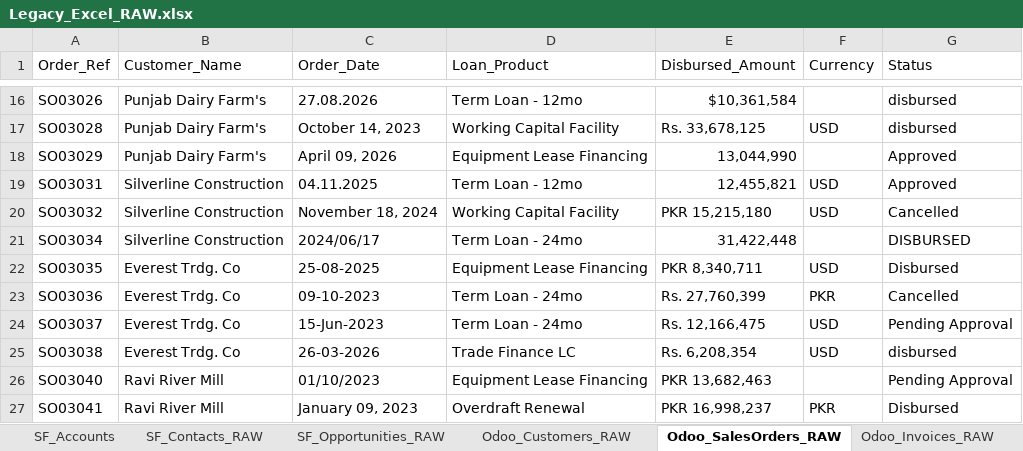
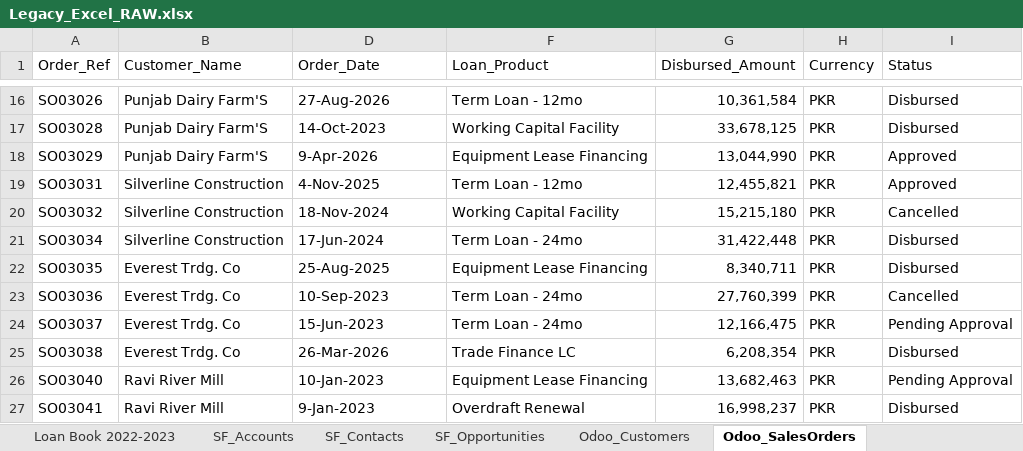
Before and after one commit to MoizWaheed80/creditflow-data-warehouse, an Excel workbook: source/Excel/Legacy_Excel_RAW.xlsx, sheet Odoo_SalesOrders, drawn as a sheet; only a part is shown, gaps mark what is left out; values as stored, in another font and other column widths than the file's, no cell formats; addresses are those after the commit; the diff covers the shown part only; the diff names each change by its address in the sheet, - before the commit and + after, or states it on an @@ line.

```diff
--- a/source/Excel/Legacy_Excel_RAW.xlsx (sheet Odoo_SalesOrders)
+++ b/source/Excel/Legacy_Excel_RAW.xlsx (sheet Odoo_SalesOrders)
-sheet tab: SF_Contacts_RAW
+sheet tab: SF_Contacts
-sheet tab: SF_Opportunities_RAW
+sheet tab: SF_Opportunities
-sheet tab: Odoo_Customers_RAW
+sheet tab: Odoo_Customers
-sheet tab: Odoo_SalesOrders_RAW
+sheet tab: Odoo_SalesOrders
-B16:B18 (Customer_Name): Punjab Dairy Farm's
+B16:B18 (Customer_Name): Punjab Dairy Farm'S
-D16 (Order_Date): 27.08.2026
+D16 (Order_Date): 27-Aug-2026
-G16 (Disbursed_Amount): $10,361,584
+G16 (Disbursed_Amount): 10,361,584
-H16 (Currency): (empty)
+H16 (Currency): PKR
-I16:I17 (Status): disbursed
+I16:I17 (Status): Disbursed
-D17 (Order_Date): October 14, 2023
+D17 (Order_Date): 14-Oct-2023
-G17 (Disbursed_Amount): Rs. 33,678,125
+G17 (Disbursed_Amount): 33,678,125
-H17 (Currency): USD
+H17 (Currency): PKR
-D18 (Order_Date): April 09, 2026
+D18 (Order_Date): 9-Apr-2026
-H18 (Currency): (empty)
+H18 (Currency): PKR
-D19 (Order_Date): 04.11.2025
+D19 (Order_Date): 4-Nov-2025
-H19:H20 (Currency): USD
+H19:H20 (Currency): PKR
-D20 (Order_Date): November 18, 2024
+D20 (Order_Date): 18-Nov-2024
-G20 (Disbursed_Amount): PKR 15,215,180
+G20 (Disbursed_Amount): 15,215,180
-D21 (Order_Date): 2024/06/17
+D21 (Order_Date): 17-Jun-2024
-H21 (Currency): (empty)
+H21 (Currency): PKR
-I21 (Status): DISBURSED
+I21 (Status): Disbursed
-D22 (Order_Date): 25-08-2025
+D22 (Order_Date): 25-Aug-2025
-G22 (Disbursed_Amount): PKR 8,340,711
+G22 (Disbursed_Amount): 8,340,711
-H22 (Currency): USD
+H22 (Currency): PKR
-D23 (Order_Date): 09-10-2023
+D23 (Order_Date): 10-Sep-2023
-G23 (Disbursed_Amount): Rs. 27,760,399
+G23 (Disbursed_Amount): 27,760,399
-G24 (Disbursed_Amount): Rs. 12,166,475
+G24 (Disbursed_Amount): 12,166,475
-H24:H25 (Currency): USD
+H24:H25 (Currency): PKR
-D25 (Order_Date): 26-03-2026
+D25 (Order_Date): 26-Mar-2026
-G25 (Disbursed_Amount): Rs. 6,208,354
+G25 (Disbursed_Amount): 6,208,354
-I25 (Status): disbursed
+I25 (Status): Disbursed
-D26 (Order_Date): 01/10/2023
+D26 (Order_Date): 10-Jan-2023
-G26 (Disbursed_Amount): PKR 13,682,463
+G26 (Disbursed_Amount): 13,682,463
-H26 (Currency): (empty)
+H26 (Currency): PKR
-D27 (Order_Date): January 09, 2023
+D27 (Order_Date): 9-Jan-2023
-G27 (Disbursed_Amount): PKR 16,998,237
+G27 (Disbursed_Amount): 16,998,237
```
Also changed, not shown: 248 edited cells elsewhere in this sheet, sheet Odoo_Invoices_RAW, sheet SF_Opportunities, sheet Odoo_Customers, sheet SF_Contacts, cell formats, formulas that keep their value, hidden cells.
